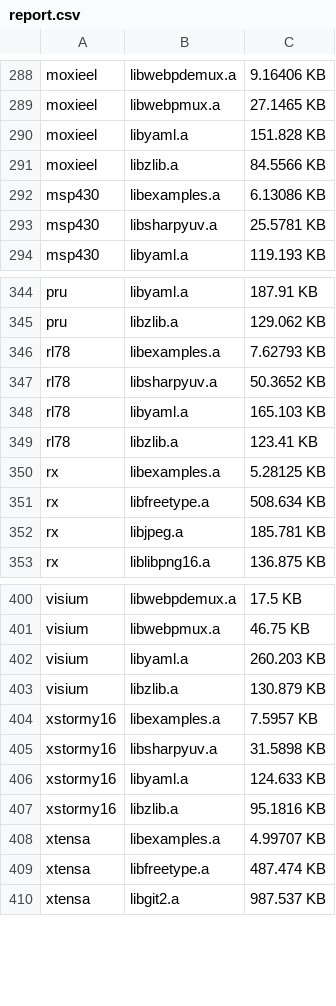
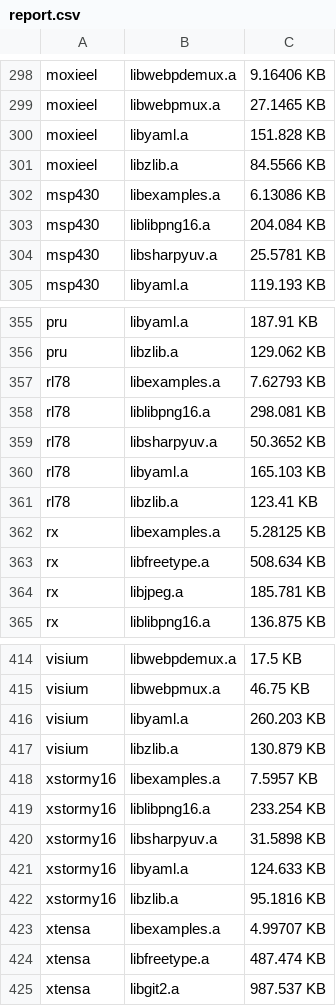
Before and after one commit to mikkelsvartveit/thesis, a CSV file: masterproject/crosscompiler/results/report.csv, drawn as a sheet; only a part is shown, gaps mark what is left out; the diff covers the shown part only; the diff names each change by its address in the sheet, - before the commit and + after, or states it on an @@ line.

```diff
--- a/masterproject/crosscompiler/results/report.csv
+++ b/masterproject/crosscompiler/results/report.csv
+row 303: msp430 | liblibpng16.a | 204.084 KB
+row 358: rl78 | liblibpng16.a | 298.081 KB
+row 419: xstormy16 | liblibpng16.a | 233.254 KB
```
Also changed, not shown: 12 added rows elsewhere in this file, masterproject/crosscompiler/results/labels.csv, 3 other files.
